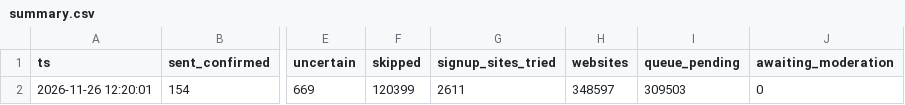
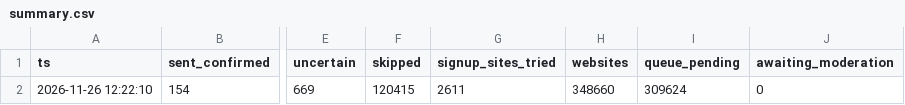
Before and after one commit to shkrelitechnologies-cloud/coco-run, a CSV file: summary.csv, drawn as a sheet; only a part is shown, gaps mark what is left out; the diff names each change by its address in the sheet, - before the commit and + after, or states it on an @@ line.

Commit message:
summary

```diff
--- a/summary.csv
+++ b/summary.csv
-A2 (ts): 2026-11-26 12:20:01
+A2 (ts): 2026-11-26 12:22:10
-F2 (skipped): 120399
+F2 (skipped): 120415
-H2 (websites): 348597
+H2 (websites): 348660
-I2 (queue_pending): 309503
+I2 (queue_pending): 309624
```
Also changed, not shown: daily_counts.csv.
